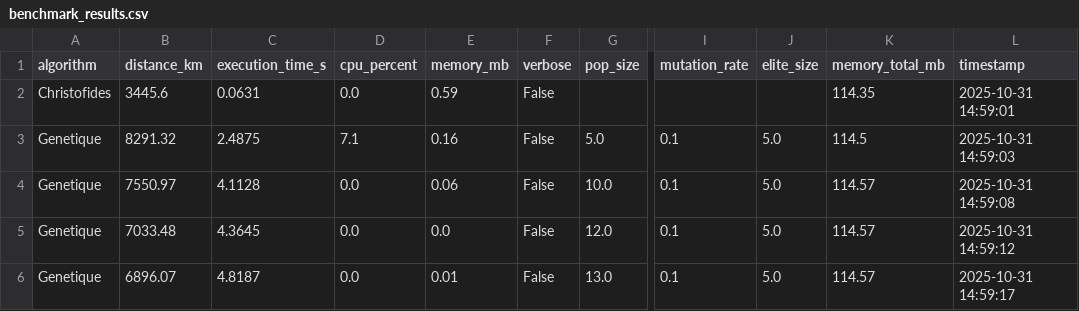
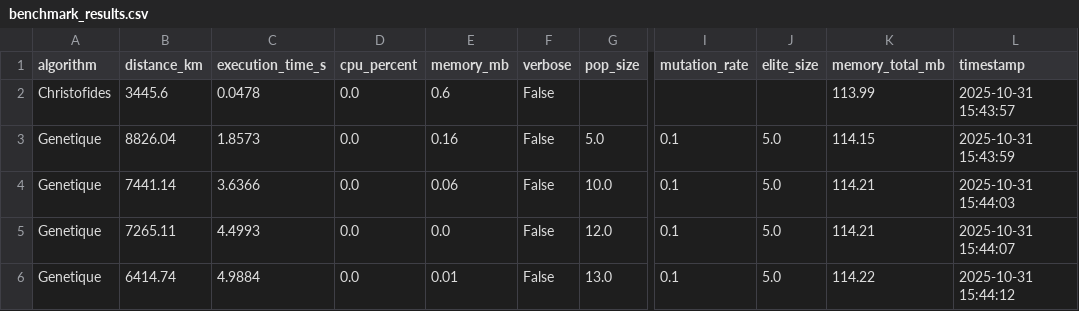
Before and after one commit to bruno-coulet/travelling-merchant, a CSV file: results/benchmark_results.csv, drawn as a sheet; only a part is shown, gaps mark what is left out; the diff names each change by its address in the sheet, - before the commit and + after, or states it on an @@ line.

```diff
--- a/results/benchmark_results.csv
+++ b/results/benchmark_results.csv
-C2 (execution_time_s): 0.0631
+C2 (execution_time_s): 0.0478
-E2 (memory_mb): 0.59
+E2 (memory_mb): 0.6
-K2 (memory_total_mb): 114.35
+K2 (memory_total_mb): 113.99
-L2 (timestamp): 2025-10-31 14:59:01
+L2 (timestamp): 2025-10-31 15:43:57
-B3 (distance_km): 8291.32
+B3 (distance_km): 8826.04
-C3 (execution_time_s): 2.4875
+C3 (execution_time_s): 1.8573
-D3 (cpu_percent): 7.1
+D3 (cpu_percent): 0.0
-K3 (memory_total_mb): 114.5
+K3 (memory_total_mb): 114.15
-L3 (timestamp): 2025-10-31 14:59:03
+L3 (timestamp): 2025-10-31 15:43:59
-B4 (distance_km): 7550.97
+B4 (distance_km): 7441.14
-C4 (execution_time_s): 4.1128
+C4 (execution_time_s): 3.6366
-K4:K5 (memory_total_mb): 114.57
+K4:K5 (memory_total_mb): 114.21
-L4 (timestamp): 2025-10-31 14:59:08
+L4 (timestamp): 2025-10-31 15:44:03
-B5 (distance_km): 7033.48
+B5 (distance_km): 7265.11
-C5 (execution_time_s): 4.3645
+C5 (execution_time_s): 4.4993
-L5 (timestamp): 2025-10-31 14:59:12
+L5 (timestamp): 2025-10-31 15:44:07
-B6 (distance_km): 6896.07
+B6 (distance_km): 6414.74
-C6 (execution_time_s): 4.8187
+C6 (execution_time_s): 4.9884
-K6 (memory_total_mb): 114.57
+K6 (memory_total_mb): 114.22
-L6 (timestamp): 2025-10-31 14:59:17
+L6 (timestamp): 2025-10-31 15:44:12
```
Also changed, not shown: 2 other files.
